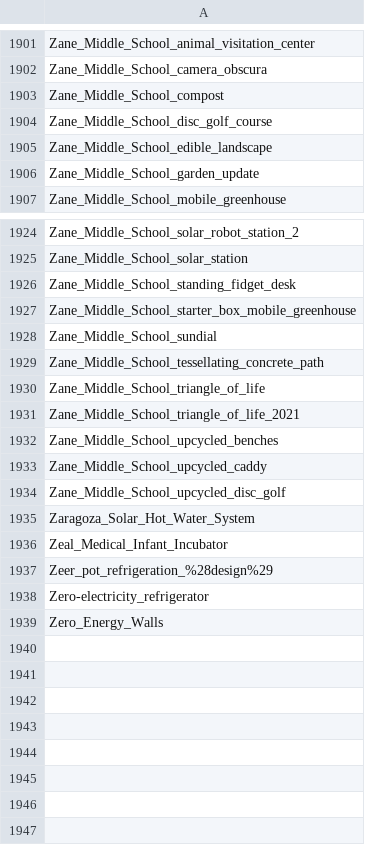
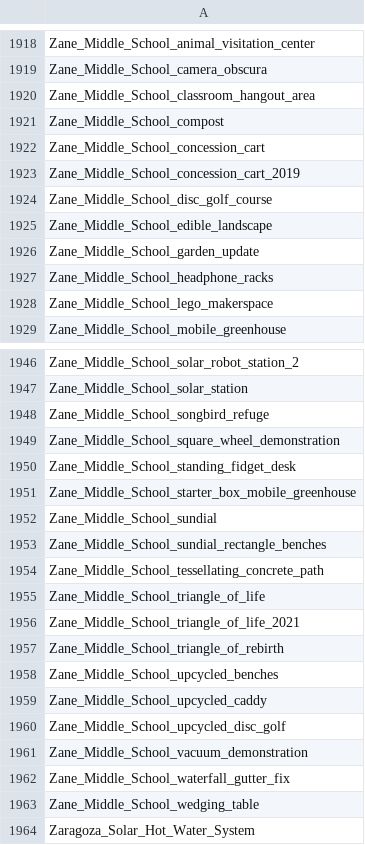
Before and after one commit to OPEN-NEXT/LOSH-Appropedia-Scraper, a CSV file: appro_proj_names.csv, drawn as a sheet; only a part is shown, gaps mark what is left out; the shorter side is filled out with more unchanged rows; the diff covers the shown part only.

```diff
--- a/appro_proj_names.csv
+++ b/appro_proj_names.csv
@@ -1902,3 +1919,6 @@ Zane_Middle_School_animal_visitation_center
 Zane_Middle_School_camera_obscura
+Zane_Middle_School_classroom_hangout_area
 Zane_Middle_School_compost
+Zane_Middle_School_concession_cart
+Zane_Middle_School_concession_cart_2019
 Zane_Middle_School_disc_golf_course
@@ -1906,2 +1926,4 @@ Zane_Middle_School_edible_landscape
 Zane_Middle_School_garden_update
+Zane_Middle_School_headphone_racks
+Zane_Middle_School_lego_makerspace
 Zane_Middle_School_mobile_greenhouse
@@ -1925,2 +1947,4 @@ Zane_Middle_School_solar_robot_station_2
 Zane_Middle_School_solar_station
+Zane_Middle_School_songbird_refuge
+Zane_Middle_School_square_wheel_demonstration
 Zane_Middle_School_standing_fidget_desk
@@ -1928,2 +1952,3 @@ Zane_Middle_School_starter_box_mobile_greenhouse
 Zane_Middle_School_sundial
+Zane_Middle_School_sundial_rectangle_benches
 Zane_Middle_School_tessellating_concrete_path
@@ -1931,2 +1956,3 @@ Zane_Middle_School_triangle_of_life
 Zane_Middle_School_triangle_of_life_2021
+Zane_Middle_School_triangle_of_rebirth
 Zane_Middle_School_upcycled_benches
@@ -1934,2 +1960,5 @@ Zane_Middle_School_upcycled_caddy
 Zane_Middle_School_upcycled_disc_golf
+Zane_Middle_School_vacuum_demonstration
+Zane_Middle_School_waterfall_gutter_fix
+Zane_Middle_School_wedging_table
 Zaragoza_Solar_Hot_Water_System
```
Also changed, not shown: 32 added rows, 15 removed rows and 3 edited cells elsewhere in this file, appro_yaml_urls.csv, 1 other file.
